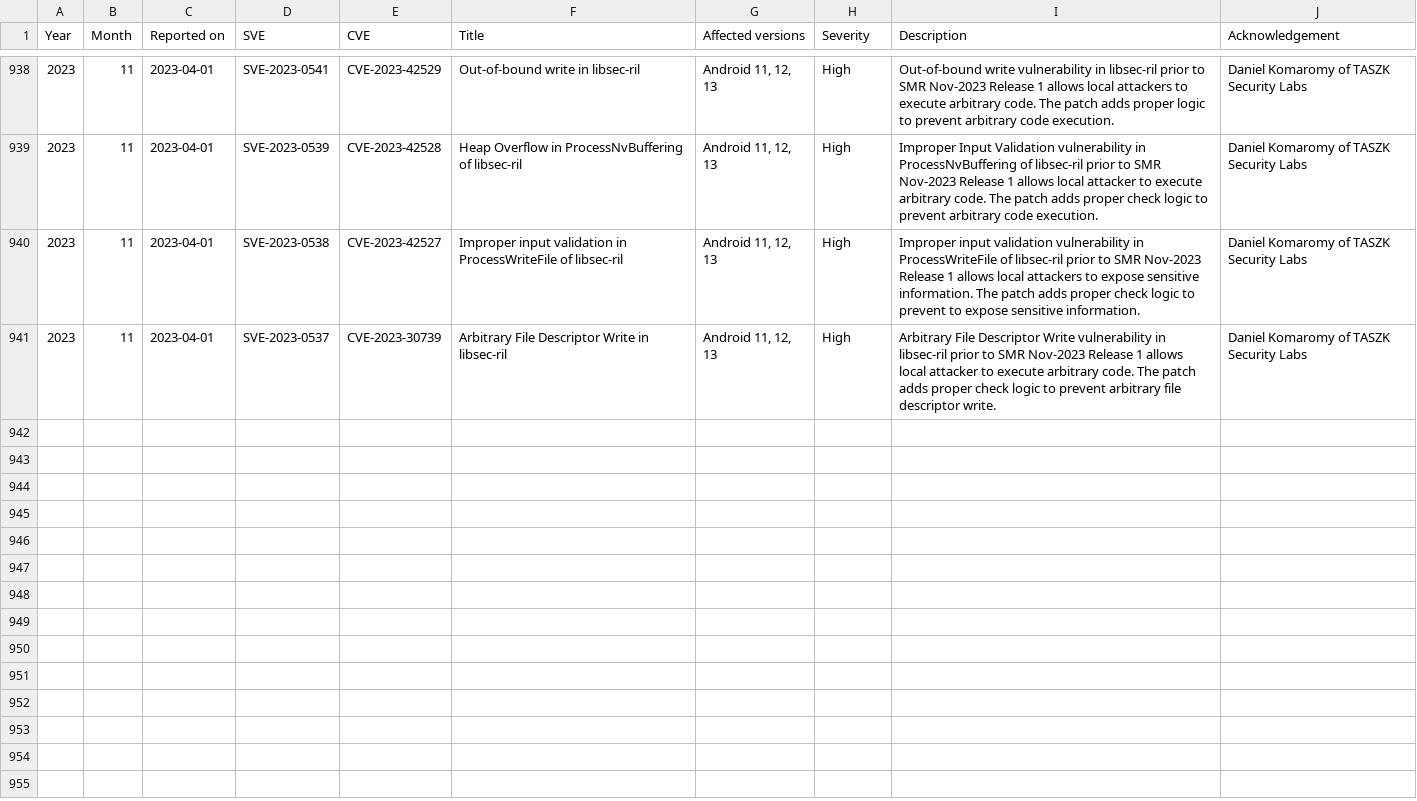
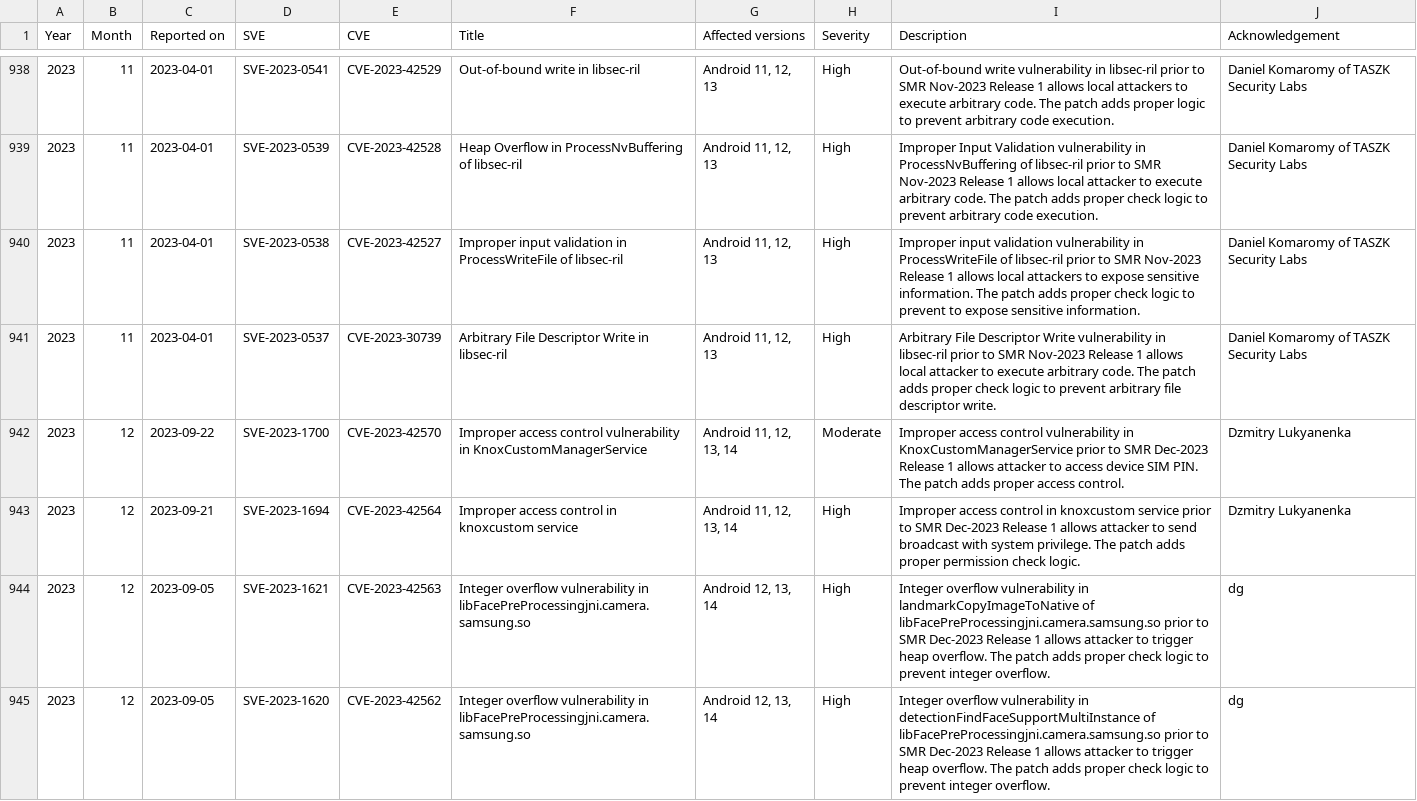
Before and after one commit to NetKingJ/awesome-android-security, a CSV file: Samsung_SVE_DataBase/Samsung_Security_Firmware_Updates.csv, drawn as a sheet; only a part is shown, gaps mark what is left out; the diff covers the shown part only; the diff names each change by its address in the sheet, - before the commit and + after, or states it on an @@ line.

Commit message:
[Update] Samsung Security Updates DB

```diff
--- a/Samsung_SVE_DataBase/Samsung_Security_Firmware_Updates.csv
+++ b/Samsung_SVE_DataBase/Samsung_Security_Firmware_Updates.csv
+row 942: 2023 | 12 | 2023-09-22 | SVE-2023-1700 | CVE-2023-42570 | Improper access control vulnerability in KnoxCustomManagerService | Android 11, 12, 13, 14 | Moderate | Improper access control vulnerability in KnoxCustomManagerService prior to SMR Dec-2023 Release 1 allows attacker to access device SIM PIN. The patch adds proper access control. | Dzmitry Lukyanenka
+row 943: 2023 | 12 | 2023-09-21 | SVE-2023-1694 | CVE-2023-42564 | Improper access control in knoxcustom service | Android 11, 12, 13, 14 | High | Improper access control in knoxcustom service prior to SMR Dec-2023 Release 1 allows attacker to send broadcast with system privilege. The patch adds proper permission check logic. | Dzmitry Lukyanenka
+row 944: 2023 | 12 | 2023-09-05 | SVE-2023-1621 | CVE-2023-42563 | Integer overflow vulnerability in libFacePreProcessingjni.camera.samsung.so | Android 12, 13, 14 | High | Integer overflow vulnerability in landmarkCopyImageToNative of libFacePreProcessingjni.camera.samsung.so prior to SMR Dec-2023 Release 1 allows attacker to trigger heap overflow. The patch adds proper check logic to prevent integer overflow. | dg
+row 945: 2023 | 12 | 2023-09-05 | SVE-2023-1620 | CVE-2023-42562 | Integer overflow vulnerability in libFacePreProcessingjni.camera.samsung.so | Android 12, 13, 14 | High | Integer overflow vulnerability in detectionFindFaceSupportMultiInstance of libFacePreProcessingjni.camera.samsung.so prior to SMR Dec-2023 Release 1 allows attacker to trigger heap overflow. The patch adds proper check logic to prevent integer overflow. | dg
```
Also changed, not shown: 11 added rows elsewhere in this file, Samsung_SVE_DataBase/Samsung_Security_Other_Updates.csv.
